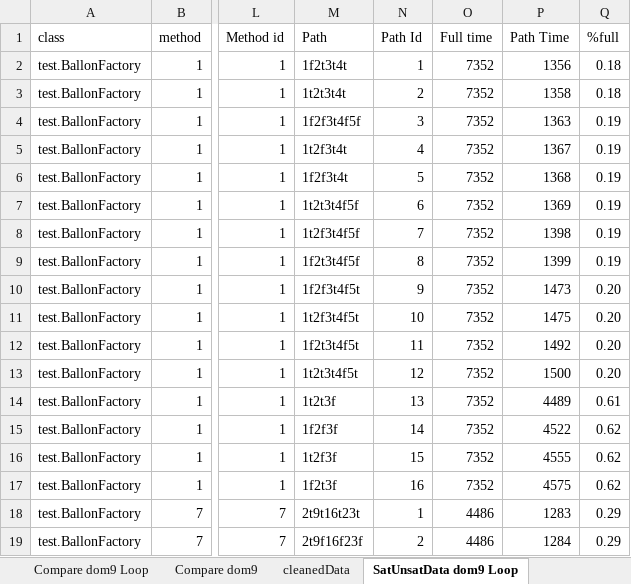
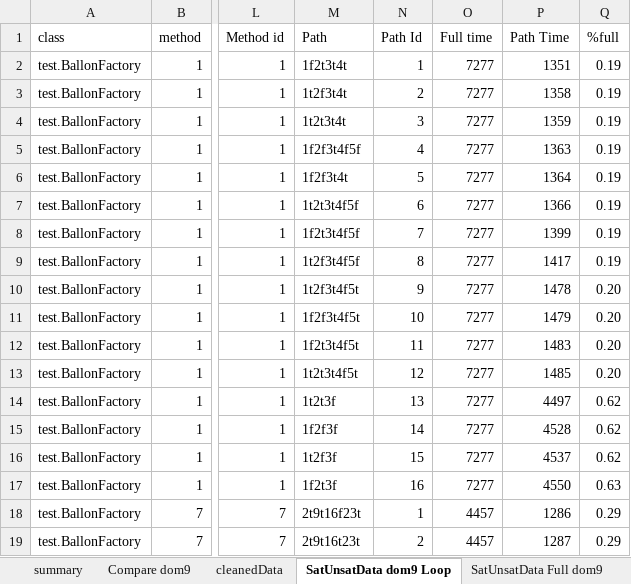
Before and after one commit to fmsea/StaticIcedTea, an Excel workbook: ScratchData/data.xlsx, sheet SatUnsatData dom9 Loop, drawn as a sheet; only a part is shown, gaps mark what is left out; values as stored, in another font and other column widths than the file's, no borders; the diff covers the shown part only; the diff names each change by its address in the sheet, - before the commit and + after, or states it on an @@ line.

```diff
--- a/ScratchData/data.xlsx (sheet SatUnsatData dom9 Loop)
+++ b/ScratchData/data.xlsx (sheet SatUnsatData dom9 Loop)
-O2:O17 (Full time): 7352
+O2:O17 (Full time): 7277
-P2 (Path Time): 1356
+P2 (Path Time): 1351
-Q2:Q3 (%full): 0.18
+Q2:Q3 (%full): 0.19
-M3 (Path): 1t2t3t4t
+M3 (Path): 1t2f3t4t
-M4 (Path): 1f2f3t4f5f
+M4 (Path): 1t2t3t4t
-P4 (Path Time): 1363
+P4 (Path Time): 1359
-M5 (Path): 1t2f3t4t
+M5 (Path): 1f2f3t4f5f
-P5 (Path Time): 1367
+P5 (Path Time): 1363
-P6 (Path Time): 1368
+P6 (Path Time): 1364
-P7 (Path Time): 1369
+P7 (Path Time): 1366
-M8 (Path): 1t2f3t4f5f
+M8 (Path): 1f2t3t4f5f
-P8 (Path Time): 1398
+P8 (Path Time): 1399
-M9 (Path): 1f2t3t4f5f
+M9 (Path): 1t2f3t4f5f
-P9 (Path Time): 1399
+P9 (Path Time): 1417
-M10 (Path): 1f2f3t4f5t
+M10 (Path): 1t2f3t4f5t
-P10 (Path Time): 1473
+P10 (Path Time): 1478
-M11 (Path): 1t2f3t4f5t
+M11 (Path): 1f2f3t4f5t
-P11 (Path Time): 1475
+P11 (Path Time): 1479
-P12 (Path Time): 1492
+P12 (Path Time): 1483
-P13 (Path Time): 1500
+P13 (Path Time): 1485
-P14 (Path Time): 4489
+P14 (Path Time): 4497
-Q14 (%full): 0.61
+Q14 (%full): 0.62
-P15 (Path Time): 4522
+P15 (Path Time): 4528
-P16 (Path Time): 4555
+P16 (Path Time): 4537
-P17 (Path Time): 4575
+P17 (Path Time): 4550
-Q17 (%full): 0.62
+Q17 (%full): 0.63
-M18 (Path): 2t9t16t23t
+M18 (Path): 2t9t16f23t
-O18:O19 (Full time): 4486
+O18:O19 (Full time): 4457
-P18 (Path Time): 1283
+P18 (Path Time): 1286
-M19 (Path): 2t9f16f23f
+M19 (Path): 2t9t16t23t
-P19 (Path Time): 1284
+P19 (Path Time): 1287
```
Also changed, not shown: 811 edited cells elsewhere in this sheet, sheet Compare dom9 Loop, sheet summary, sheet cleanedData, other sheet tabs, formulas that keep their value, charts or pictures, 8 other files.
